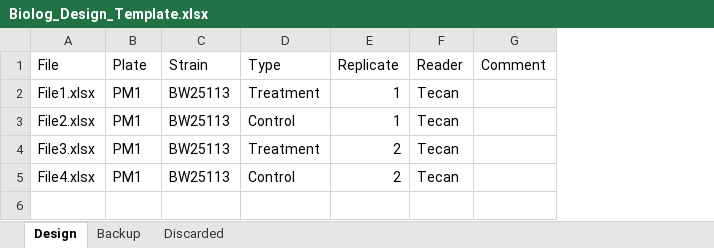
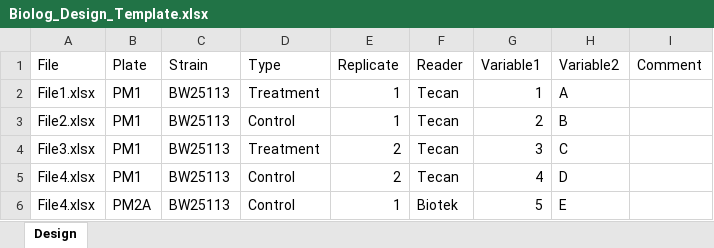
Before and after one commit to PNorvaisas/Growth_analysis, an Excel workbook: Biolog_Design_Template.xlsx, sheet Design, drawn as a sheet; values as stored, in another font and other column widths than the file's, no borders; the diff names each change by its address in the sheet, - before the commit and + after, or states it on an @@ line.

```diff
--- a/Biolog_Design_Template.xlsx (sheet Design)
+++ b/Biolog_Design_Template.xlsx (sheet Design)
-sheet tab: Backup
-sheet tab: Discarded
+column G (Variable1), rows 2-5: 1 | 2 | 3 | 4
+column H (Variable2), rows 2-5: A | B | C | D
+row 6: File4.xlsx | PM2A | BW25113 | Control | 1 | Biotek | 5 | E
```
Also changed, not shown: Justgrowth_Design_Template.xlsx, Justgrowth_Pattern_Template.xlsx.
